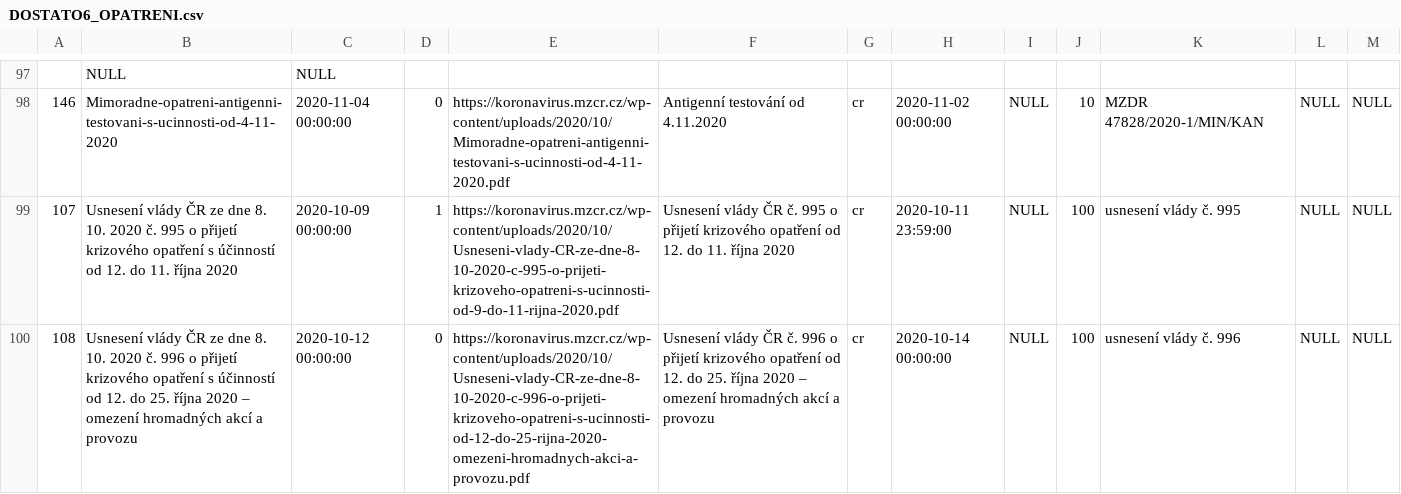
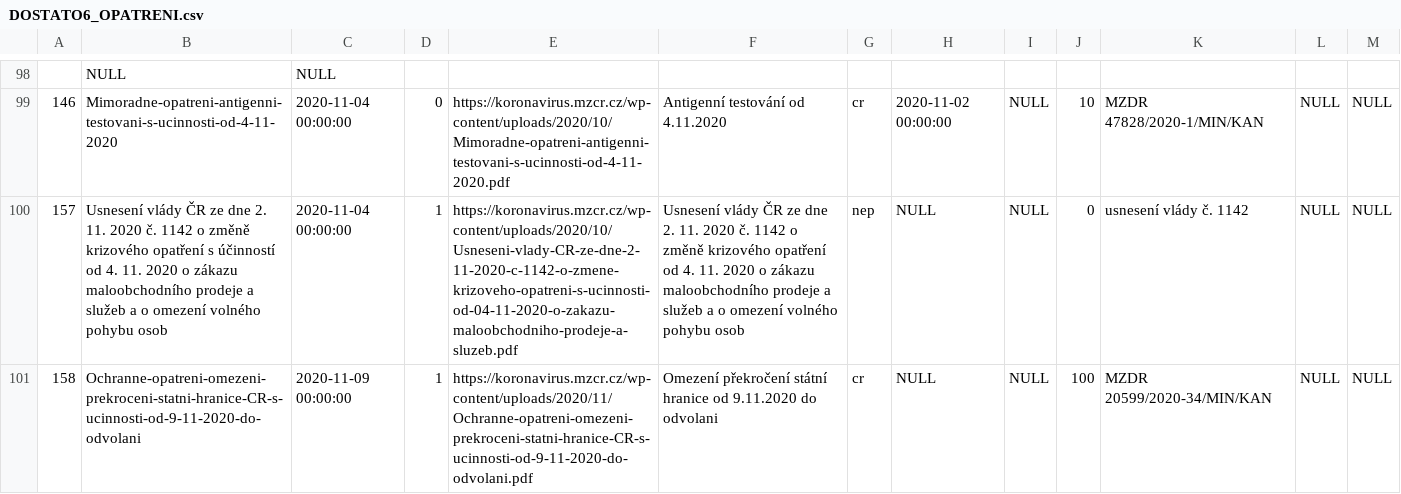
Before and after one commit to tomas-dostal/potrebujurousku, a CSV file: dbexport/csv/DOSTATO6_OPATRENI.csv, drawn as a sheet; only a part is shown, gaps mark what is left out; the shorter side is filled out with more unchanged rows; the diff covers the shown part only; the diff names each change by its address in the sheet, - before the commit and + after, or states it on an @@ line.

Commit message:
Add db data from 6-11-2020

```diff
--- a/dbexport/csv/DOSTATO6_OPATRENI.csv
+++ b/dbexport/csv/DOSTATO6_OPATRENI.csv
+row 100: 157 | Usnesení vlády ČR ze dne 2. 11. 2020 č. 1142 o změně krizového opatření s účinností od 4. 11. 2020 o zákazu maloobchodního prodeje a služeb a o omezení volného pohybu osob | 2020-11-04 00:00:00 | 1 | https://koronavirus.mzcr.cz/wp-content/uploads/2020/10/Usneseni-vlady-CR-ze-dne-2-11-2020-c-1142-o-zmene-krizoveho-opatreni-s-ucinnosti-od-04-11-2020-o-zakazu-maloobchodniho-prodeje-a-sluzeb.pdf | Usnesení vlády ČR ze dne 2. 11. 2020 č. 1142 o změně krizového opatření od 4. 11. 2020 o zákazu maloobchodního prodeje a služeb a o omezení volného pohybu osob | nep | NULL | NULL | 0 | usnesení vlády č. 1142 | NULL | NULL
+row 101: 158 | Ochranne-opatreni-omezeni-prekroceni-statni-hranice-CR-s-ucinnosti-od-9-11-2020-do-odvolani | 2020-11-09 00:00:00 | 1 | https://koronavirus.mzcr.cz/wp-content/uploads/2020/11/Ochranne-opatreni-omezeni-prekroceni-statni-hranice-CR-s-ucinnosti-od-9-11-2020-do-odvolani.pdf | Omezení překročení státní hranice od 9.11.2020 do odvolani | cr | NULL | NULL | 100 | MZDR 20599/2020-34/MIN/KAN | NULL | NULL
```
Also changed, not shown: 3 added rows and 5 edited cells elsewhere in this file, 17 other files.
